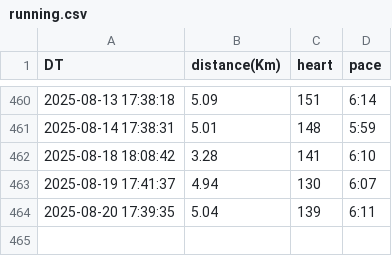
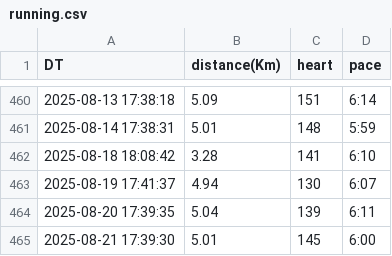
Before and after one commit to naosense/miles, a CSV file: running.csv, drawn as a sheet; only a part is shown, gaps mark what is left out; the diff names each change by its address in the sheet, - before the commit and + after, or states it on an @@ line.

Commit message:
sync running data by http

```diff
--- a/running.csv
+++ b/running.csv
+row 465: 2025-08-21 17:39:30 | 5.01 | 145 | 6:00
```
Also changed, not shown: 1 other file.
